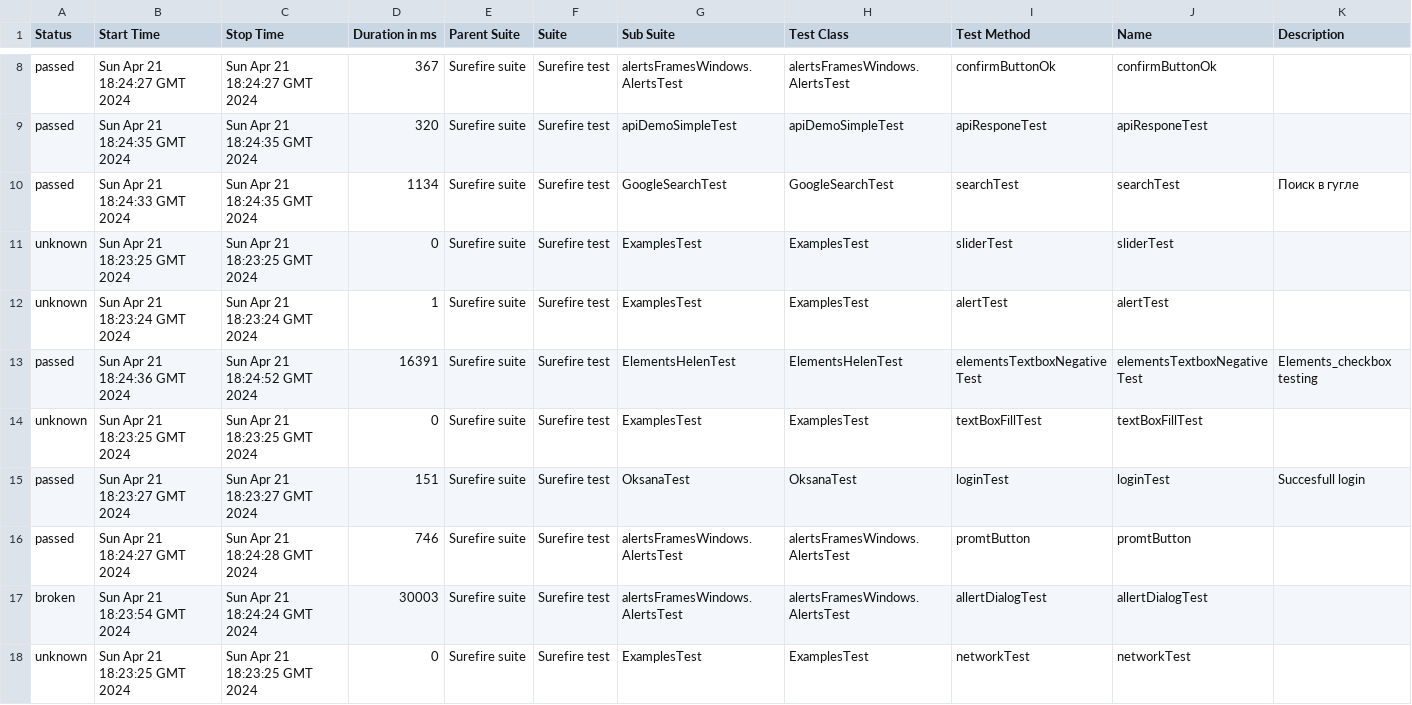
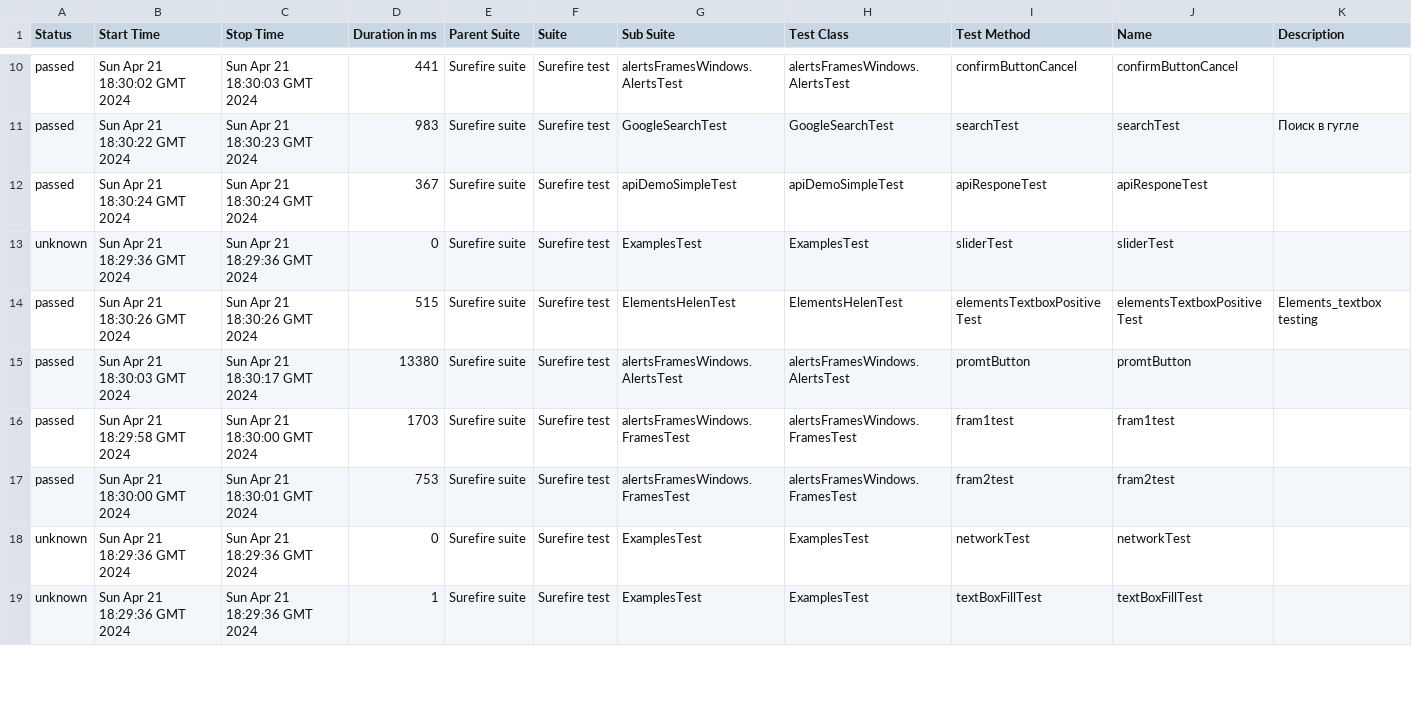
Before and after one commit to ITFriendly/playwright_teach, a CSV file: 18/data/suites.csv, drawn as a sheet; only a part is shown, gaps mark what is left out; the diff covers the shown part only.

```diff
--- a/18/data/suites.csv
+++ b/18/data/suites.csv
@@ -8,11 +10,10 @@
-"passed","Sun Apr 21 18:24:27 GMT 2024","Sun Apr 21 18:24:27 GMT 2024","367","Surefire suite","Surefire test","alertsFramesWindows.AlertsTest","alertsFramesWindows.AlertsTest","confirmButtonOk","confirmButtonOk",""
-"passed","Sun Apr 21 18:24:35 GMT 2024","Sun Apr 21 18:24:35 GMT 2024","320","Surefire suite","Surefire test","apiDemoSimpleTest","apiDemoSimpleTest","apiResponeTest","apiResponeTest",""
-"passed","Sun Apr 21 18:24:33 GMT 2024","Sun Apr 21 18:24:35 GMT 2024","1134","Surefire suite","Surefire test","GoogleSearchTest","GoogleSearchTest","searchTest","searchTest","Поиск в гугле"
-"unknown","Sun Apr 21 18:23:25 GMT 2024","Sun Apr 21 18:23:25 GMT 2024","0","Surefire suite","Surefire test","ExamplesTest","ExamplesTest","sliderTest","sliderTest",""
-"unknown","Sun Apr 21 18:23:24 GMT 2024","Sun Apr 21 18:23:24 GMT 2024","1","Surefire suite","Surefire test","ExamplesTest","ExamplesTest","alertTest","alertTest",""
-"passed","Sun Apr 21 18:24:36 GMT 2024","Sun Apr 21 18:24:52 GMT 2024","16391","Surefire suite","Surefire test","ElementsHelenTest","ElementsHelenTest","elementsTextboxNegativeTest","elementsTextboxNegativeTest","Elements_checkbox testing"
-"unknown","Sun Apr 21 18:23:25 GMT 2024","Sun Apr 21 18:23:25 GMT 2024","0","Surefire suite","Surefire test","ExamplesTest","ExamplesTest","textBoxFillTest","textBoxFillTest",""
-"passed","Sun Apr 21 18:23:27 GMT 2024","Sun Apr 21 18:23:27 GMT 2024","151","Surefire suite","Surefire test","OksanaTest","OksanaTest","loginTest","loginTest","Succesfull login"
-"passed","Sun Apr 21 18:24:27 GMT 2024","Sun Apr 21 18:24:28 GMT 2024","746","Surefire suite","Surefire test","alertsFramesWindows.AlertsTest","alertsFramesWindows.AlertsTest","promtButton","promtButton",""
-"broken","Sun Apr 21 18:23:54 GMT 2024","Sun Apr 21 18:24:24 GMT 2024","30003","Surefire suite","Surefire test","alertsFramesWindows.AlertsTest","alertsFramesWindows.AlertsTest","allertDialogTest","allertDialogTest",""
-"unknown","Sun Apr 21 18:23:25 GMT 2024","Sun Apr 21 18:23:25 GMT 2024","0","Surefire suite","Surefire test","ExamplesTest","ExamplesTest","networkTest","networkTest",""
+"passed","Sun Apr 21 18:30:02 GMT 2024","Sun Apr 21 18:30:03 GMT 2024","441","Surefire suite","Surefire test","alertsFramesWindows.AlertsTest","alertsFramesWindows.AlertsTest","confirmButtonCancel","confirmButtonCancel",""
+"passed","Sun Apr 21 18:30:22 GMT 2024","Sun Apr 21 18:30:23 GMT 2024","983","Surefire suite","Surefire test","GoogleSearchTest","GoogleSearchTest","searchTest","searchTest","Поиск в гугле"
+"passed","Sun Apr 21 18:30:24 GMT 2024","Sun Apr 21 18:30:24 GMT 2024","367","Surefire suite","Surefire test","apiDemoSimpleTest","apiDemoSimpleTest","apiResponeTest","apiResponeTest",""
+"unknown","Sun Apr 21 18:29:36 GMT 2024","Sun Apr 21 18:29:36 GMT 2024","0","Surefire suite","Surefire test","ExamplesTest","ExamplesTest","sliderTest","sliderTest",""
+"passed","Sun Apr 21 18:30:26 GMT 2024","Sun Apr 21 18:30:26 GMT 2024","515","Surefire suite","Surefire test","ElementsHelenTest","ElementsHelenTest","elementsTextboxPositiveTest","elementsTextboxPositiveTest","Elements_textbox testing"
+"passed","Sun Apr 21 18:30:03 GMT 2024","Sun Apr 21 18:30:17 GMT 2024","13380","Surefire suite","Surefire test","alertsFramesWindows.AlertsTest","alertsFramesWindows.AlertsTest","promtButton","promtButton",""
+"passed","Sun Apr 21 18:29:58 GMT 2024","Sun Apr 21 18:30:00 GMT 2024","1703","Surefire suite","Surefire test","alertsFramesWindows.FramesTest","alertsFramesWindows.FramesTest","fram1test","fram1test",""
+"passed","Sun Apr 21 18:30:00 GMT 2024","Sun Apr 21 18:30:01 GMT 2024","753","Surefire suite","Surefire test","alertsFramesWindows.FramesTest","alertsFramesWindows.FramesTest","fram2test","fram2test",""
+"unknown","Sun Apr 21 18:29:36 GMT 2024","Sun Apr 21 18:29:36 GMT 2024","0","Surefire suite","Surefire test","ExamplesTest","ExamplesTest","networkTest","networkTest",""
+"unknown","Sun Apr 21 18:29:36 GMT 2024","Sun Apr 21 18:29:36 GMT 2024","1","Surefire suite","Surefire test","ExamplesTest","ExamplesTest","textBoxFillTest","textBoxFillTest",""
```
Also changed, not shown: 3 added rows, 2 removed rows and 28 edited cells elsewhere in this file, 49 other files.
